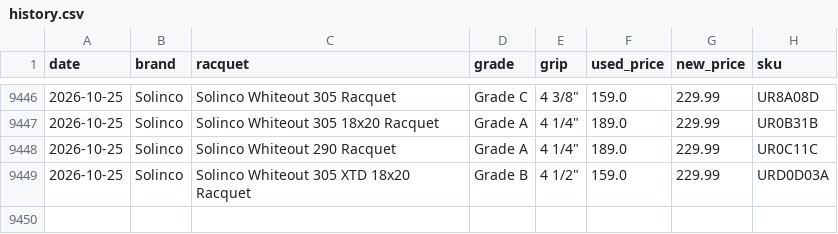
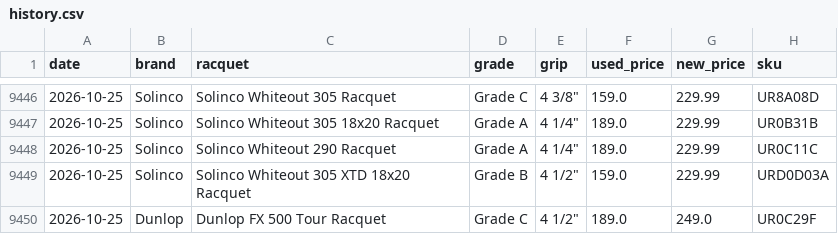
Before and after one commit to shudengnyc/tw-used-racket-tracker, a CSV file: history.csv, drawn as a sheet; only a part is shown, gaps mark what is left out; the diff names each change by its address in the sheet, - before the commit and + after, or states it on an @@ line.

```diff
--- a/history.csv
+++ b/history.csv
+row 9450: 2026-10-25 | Dunlop | Dunlop FX 500 Tour Racquet | Grade C | 4 1/2" | 189.0 | 249.0 | UR0C29F
```
Also changed, not shown: used_prices.csv, 2 other files.
